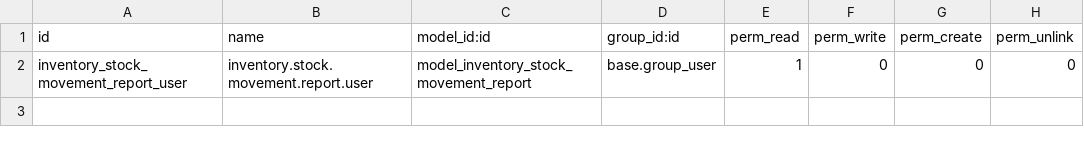
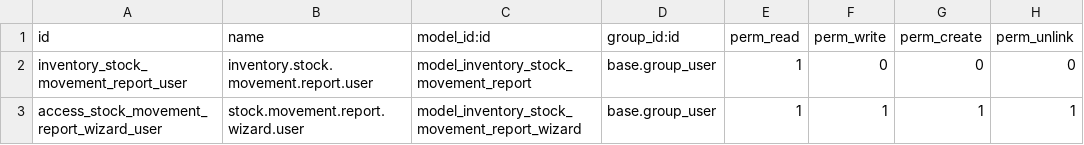
Before and after one commit to Dhruva16630/inventory_stock_movement_report, a CSV file: security/ir.model.access.csv, drawn as a sheet; the diff names each change by its address in the sheet, - before the commit and + after, or states it on an @@ line.

Commit message:
Added_wizard_inventory_stock_movement_report

```diff
--- a/security/ir.model.access.csv
+++ b/security/ir.model.access.csv
+row 3: access_stock_movement_report_wizard_user | stock.movement.report.wizard.user | model_inventory_stock_movement_report_wizard | base.group_user | 1 | 1 | 1 | 1
```
Also changed, not shown: 6 other files.
